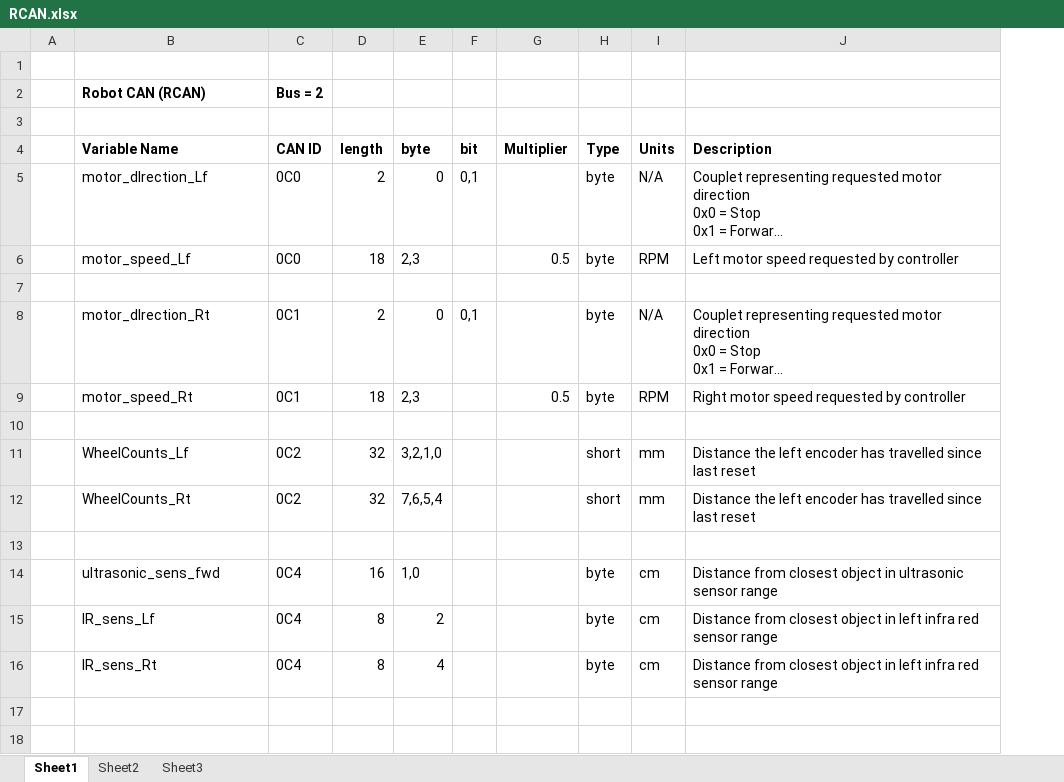
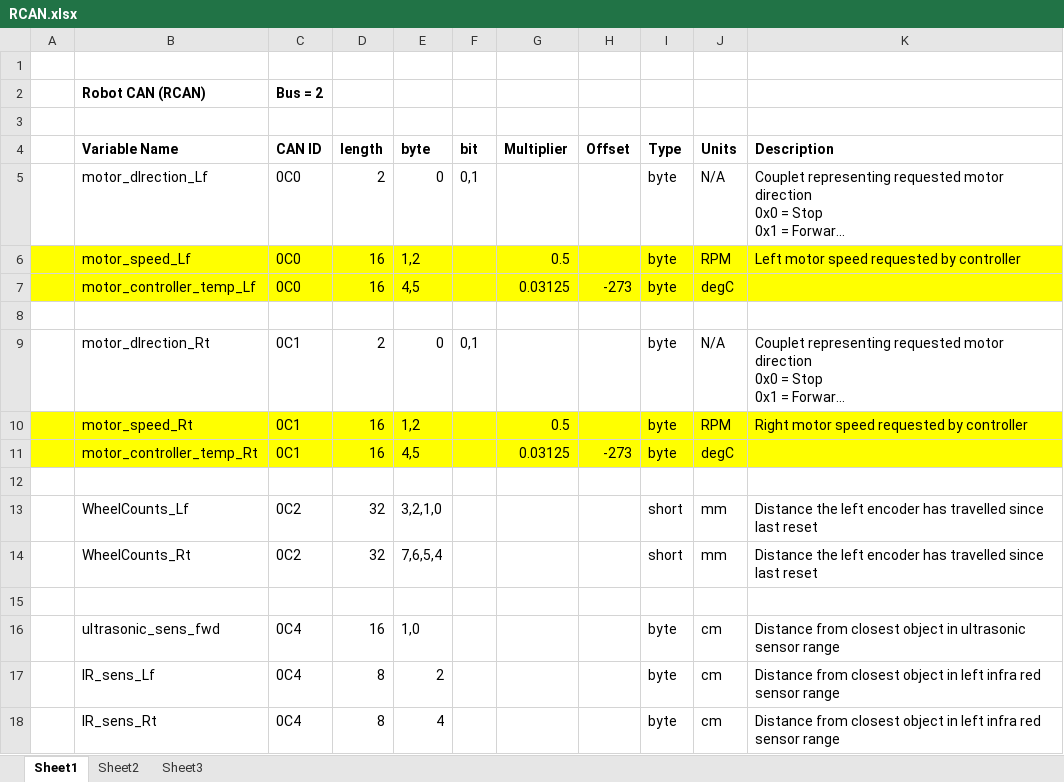
Before and after one commit to chrispbarlow/cloudrobotics2013, an Excel workbook: Docs/RCAN.xlsx, sheet Sheet1, drawn as a sheet; long unchanged cells end in …; values as stored, in another font and other column widths than the file's, no borders; addresses are those after the commit; the diff names each change by its address in the sheet, - before the commit and + after, or states it on an @@ line.

```diff
--- a/Docs/RCAN.xlsx (sheet Sheet1)
+++ b/Docs/RCAN.xlsx (sheet Sheet1)
+column H (Offset), empty
-A6:G6 fill: none
+A6:G6 fill: #FFFF00
-D6 (length): 18
+D6 (length): 16
-E6 (byte): 2,3
+E6 (byte): 1,2
-I6:K6 fill: none
+I6:K6 fill: #FFFF00
+row 7:  | motor_controller_temp_Lf | 0C0 | 16 | 4,5 |  | 0.03125 | -273 | byte | degC
-A10:G10 fill: none
+A10:G10 fill: #FFFF00
-D10 (length): 18
+D10 (length): 16
-E10 (byte): 2,3
+E10 (byte): 1,2
-I10:K10 fill: none
+I10:K10 fill: #FFFF00
+row 11:  | motor_controller_temp_Rt | 0C1 | 16 | 4,5 |  | 0.03125 | -273 | byte | degC
```
Also changed, not shown: 7 other files.
